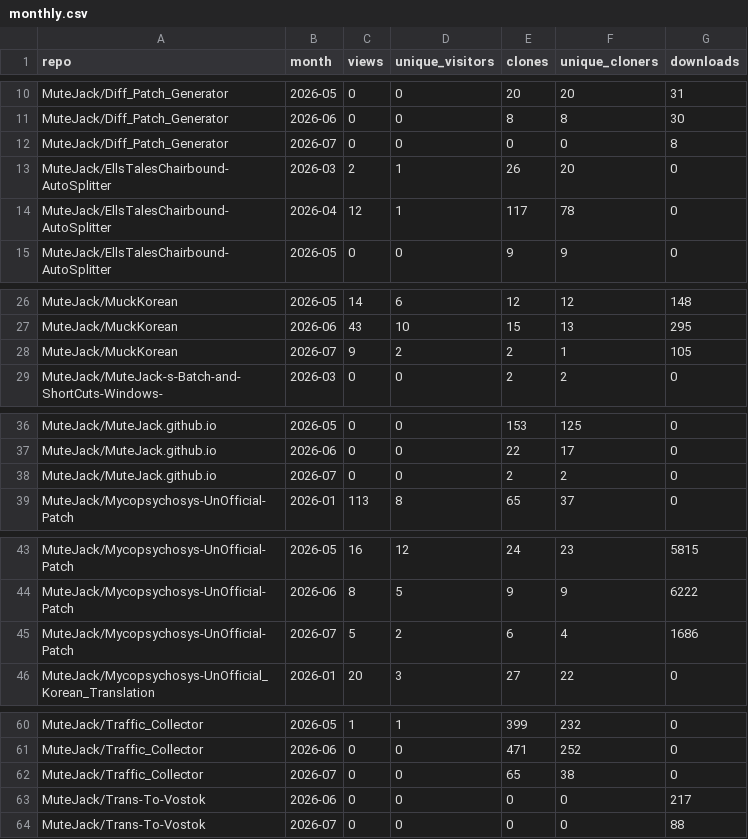
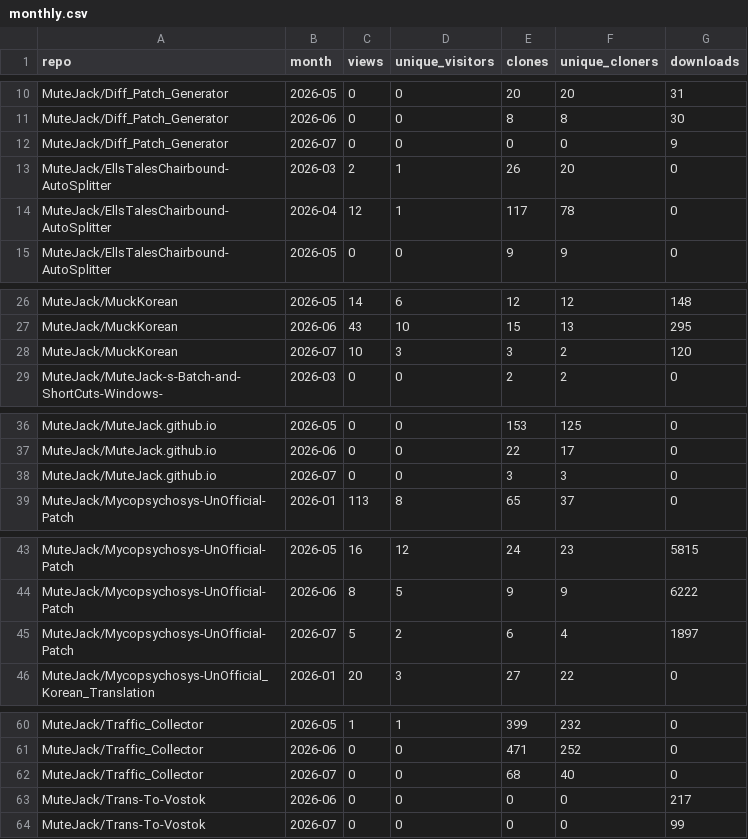
Before and after one commit to MuteJack/Traffic_Collector, a CSV file: stats/monthly.csv, drawn as a sheet; only a part is shown, gaps mark what is left out; the diff covers the shown part only.

```diff
--- a/stats/monthly.csv
+++ b/stats/monthly.csv
@@ -11,3 +11,3 @@ MuteJack/Diff_Patch_Generator,2026-05,0,0,20,20,31
 MuteJack/Diff_Patch_Generator,2026-06,0,0,8,8,30
-MuteJack/Diff_Patch_Generator,2026-07,0,0,0,0,8
+MuteJack/Diff_Patch_Generator,2026-07,0,0,0,0,9
 MuteJack/EllsTalesChairbound-AutoSplitter,2026-03,2,1,26,20,0
@@ -27,3 +27,3 @@ MuteJack/MuckKorean,2026-05,14,6,12,12,148
 MuteJack/MuckKorean,2026-06,43,10,15,13,295
-MuteJack/MuckKorean,2026-07,9,2,2,1,105
+MuteJack/MuckKorean,2026-07,10,3,3,2,120
 MuteJack/MuteJack-s-Batch-and-ShortCuts-Windows-,2026-03,0,0,2,2,0
@@ -37,3 +37,3 @@ MuteJack/MuteJack.github.io,2026-05,0,0,153,125,0
 MuteJack/MuteJack.github.io,2026-06,0,0,22,17,0
-MuteJack/MuteJack.github.io,2026-07,0,0,2,2,0
+MuteJack/MuteJack.github.io,2026-07,0,0,3,3,0
 MuteJack/Mycopsychosys-UnOfficial-Patch,2026-01,113,8,65,37,0
@@ -44,3 +44,3 @@ MuteJack/Mycopsychosys-UnOfficial-Patch,2026-05,16,12,24,23,5815
 MuteJack/Mycopsychosys-UnOfficial-Patch,2026-06,8,5,9,9,6222
-MuteJack/Mycopsychosys-UnOfficial-Patch,2026-07,5,2,6,4,1686
+MuteJack/Mycopsychosys-UnOfficial-Patch,2026-07,5,2,6,4,1897
 MuteJack/Mycopsychosys-UnOfficial_Korean_Translation,2026-01,20,3,27,22,0
@@ -61,4 +61,4 @@ MuteJack/Traffic_Collector,2026-05,1,1,399,232,0
 MuteJack/Traffic_Collector,2026-06,0,0,471,252,0
-MuteJack/Traffic_Collector,2026-07,0,0,65,38,0
+MuteJack/Traffic_Collector,2026-07,0,0,68,40,0
 MuteJack/Trans-To-Vostok,2026-06,0,0,0,0,217
-MuteJack/Trans-To-Vostok,2026-07,0,0,0,0,88
+MuteJack/Trans-To-Vostok,2026-07,0,0,0,0,99
```
Also changed, not shown: 1 edited cell elsewhere in this file, stats/releases_daily.csv, stats/traffic_clones.csv, 5 other files.
